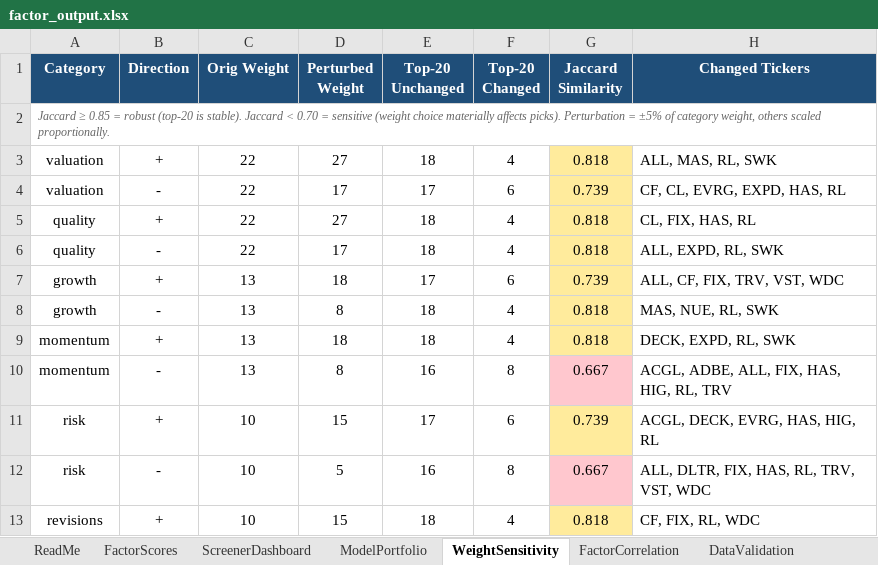
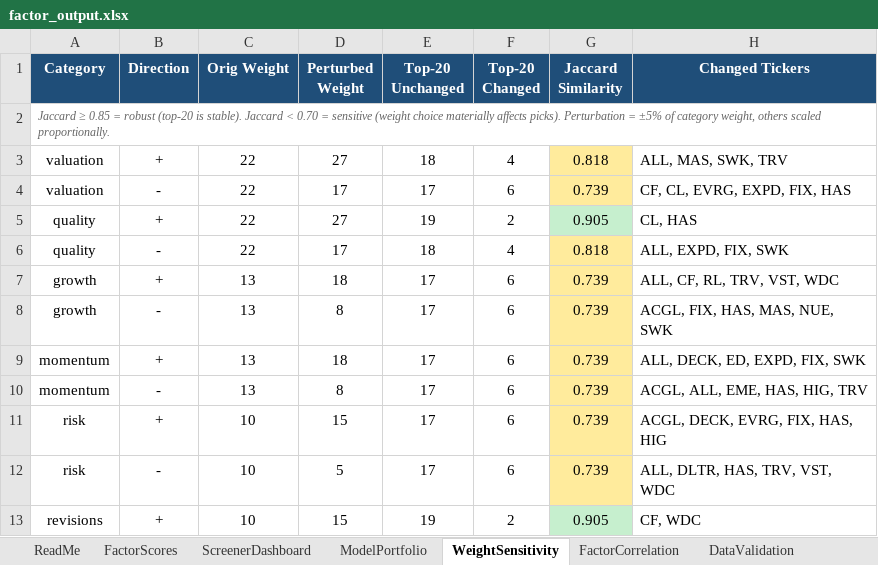
Before and after one commit to CalebSmit/screener-dashboard, an Excel workbook: factor_output.xlsx, sheet WeightSensitivity, drawn as a sheet; only a part is shown; values as stored, in another font and other column widths than the file's, no borders; the diff covers the shown part only; the diff names each change by its address in the sheet, - before the commit and + after, or states it on an @@ line.

```diff
--- a/factor_output.xlsx (sheet WeightSensitivity)
+++ b/factor_output.xlsx (sheet WeightSensitivity)
-H3 (Changed Tickers): ALL, MAS, RL, SWK
+H3 (Changed Tickers): ALL, MAS, SWK, TRV
-H4 (Changed Tickers): CF, CL, EVRG, EXPD, HAS, RL
+H4 (Changed Tickers): CF, CL, EVRG, EXPD, FIX, HAS
-E5 (Top-20 Unchanged): 18
+E5 (Top-20 Unchanged): 19
-F5 (Top-20 Changed): 4
+F5 (Top-20 Changed): 2
-G5 (Jaccard Similarity): 0.818
+G5 (Jaccard Similarity): 0.905
-G5 fill: #FFEB9C
+G5 fill: #C6EFCE
-H5 (Changed Tickers): CL, FIX, HAS, RL
+H5 (Changed Tickers): CL, HAS
-H6 (Changed Tickers): ALL, EXPD, RL, SWK
+H6 (Changed Tickers): ALL, EXPD, FIX, SWK
-H7 (Changed Tickers): ALL, CF, FIX, TRV, VST, WDC
+H7 (Changed Tickers): ALL, CF, RL, TRV, VST, WDC
-E8:E9 (Top-20 Unchanged): 18
+E8:E9 (Top-20 Unchanged): 17
-F8:F9 (Top-20 Changed): 4
+F8:F9 (Top-20 Changed): 6
-G8:G9 (Jaccard Similarity): 0.818
+G8:G9 (Jaccard Similarity): 0.739
-H8 (Changed Tickers): MAS, NUE, RL, SWK
+H8 (Changed Tickers): ACGL, FIX, HAS, MAS, NUE, SWK
-H9 (Changed Tickers): DECK, EXPD, RL, SWK
+H9 (Changed Tickers): ALL, DECK, ED, EXPD, FIX, SWK
-E10 (Top-20 Unchanged): 16
+E10 (Top-20 Unchanged): 17
-F10 (Top-20 Changed): 8
+F10 (Top-20 Changed): 6
-G10 (Jaccard Similarity): 0.667
+G10 (Jaccard Similarity): 0.739
-G10 fill: #FFC7CE
+G10 fill: #FFEB9C
-H10 (Changed Tickers): ACGL, ADBE, ALL, FIX, HAS, HIG, RL, TRV
+H10 (Changed Tickers): ACGL, ALL, EME, HAS, HIG, TRV
-H11 (Changed Tickers): ACGL, DECK, EVRG, HAS, HIG, RL
+H11 (Changed Tickers): ACGL, DECK, EVRG, FIX, HAS, HIG
-E12 (Top-20 Unchanged): 16
+E12 (Top-20 Unchanged): 17
-F12 (Top-20 Changed): 8
+F12 (Top-20 Changed): 6
-G12 (Jaccard Similarity): 0.667
+G12 (Jaccard Similarity): 0.739
-G12 fill: #FFC7CE
+G12 fill: #FFEB9C
-H12 (Changed Tickers): ALL, DLTR, FIX, HAS, RL, TRV, VST, WDC
+H12 (Changed Tickers): ALL, DLTR, HAS, TRV, VST, WDC
-E13 (Top-20 Unchanged): 18
+E13 (Top-20 Unchanged): 19
-F13 (Top-20 Changed): 4
+F13 (Top-20 Changed): 2
-G13 (Jaccard Similarity): 0.818
+G13 (Jaccard Similarity): 0.905
-G13 fill: #FFEB9C
+G13 fill: #C6EFCE
-H13 (Changed Tickers): CF, FIX, RL, WDC
+H13 (Changed Tickers): CF, WDC
```
Also changed, not shown: 11 edited cells and cell formats elsewhere in this sheet, sheet FactorScores, sheet FactorCorrelation, sheet DataValidation, sheet ModelPortfolio, sheet ScreenerDashboard, 19 other files.
